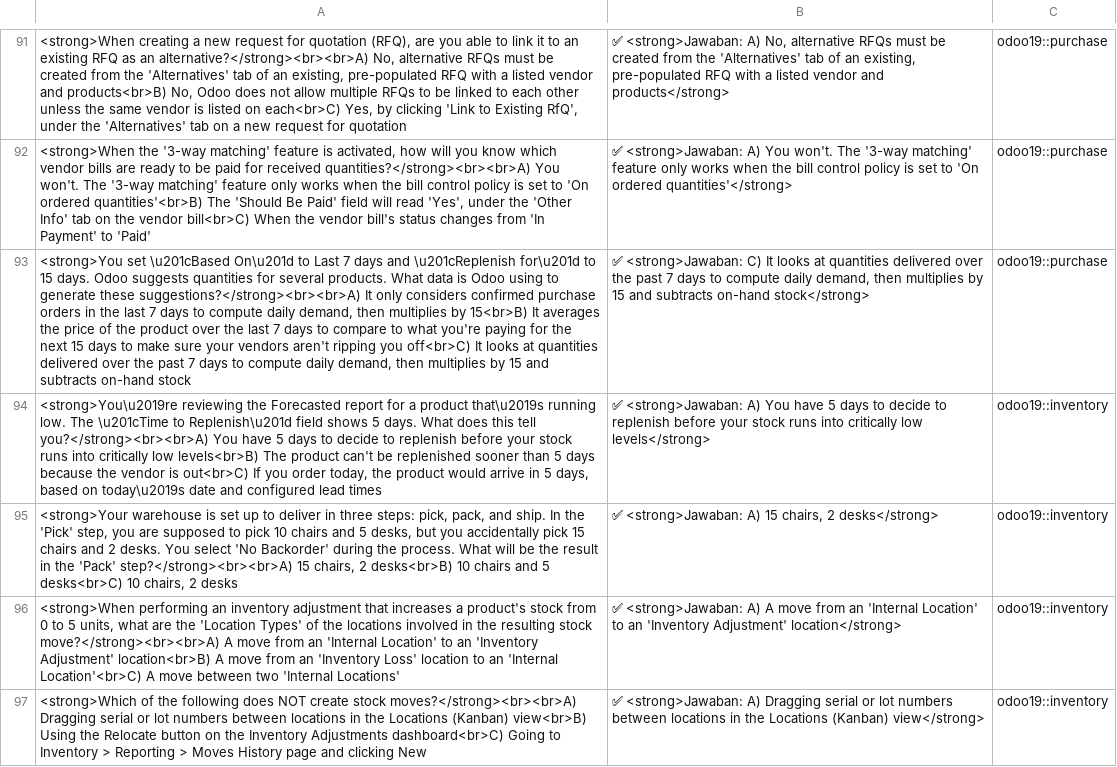
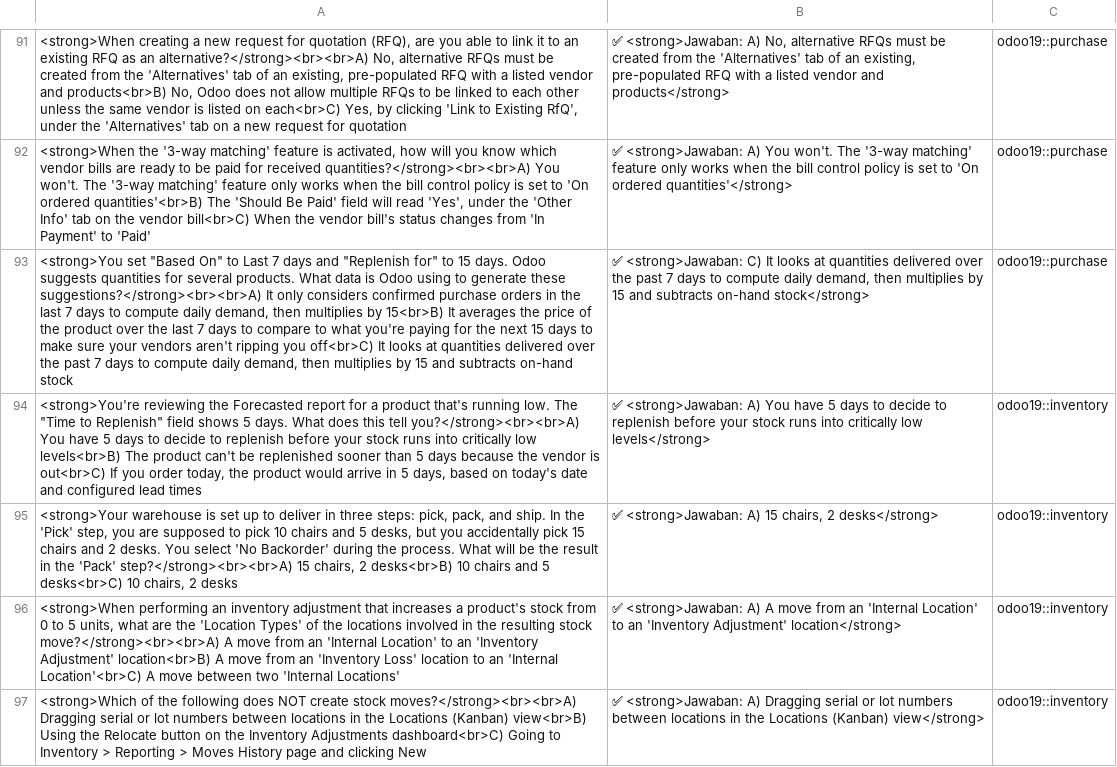
Before and after one commit to ffrirr/odoopro, a CSV file: anki-export.csv, drawn as a sheet; only a part is shown, gaps mark what is left out; the diff covers the shown part only; the diff names each change by its address in the sheet, - before the commit and + after, or states it on an @@ line.

Commit message:
fix(data): Clean Unicode characters and deduplicate remaining 4 overlapping questions (320 100% unique questions)

```diff
--- a/anki-export.csv
+++ b/anki-export.csv
-A93: <strong>You set \u201cBased On\u201d to Last 7 days and \u201cReplenish for\u201d to 15…
+A93: <strong>You set "Based On" to Last 7 days and "Replenish for" to 15…
-A94: <strong>You\u2019re reviewing the Forecasted report for a product that\u2019s running low. The \u201cTime to Replenish\u201d field shows 5 days. What does this tell you?</strong><br><br>A) You have 5 days to decide to replenish before your stock runs into critically low levels<br>B) The product can't be replenished sooner than 5 days because the vendor is out<br>C) If you order today, the product would arrive in 5 days, based on today\u2019s date and…
+A94: <strong>You're reviewing the Forecasted report for a product that's running low. The "Time to Replenish" field shows 5 days. What does this tell you?</strong><br><br>A) You have 5 days to decide to replenish before your stock runs into critically low levels<br>B) The product can't be replenished sooner than 5 days because the vendor is out<br>C) If you order today, the product would arrive in 5 days, based on today's date and…
```
Also changed, not shown: 4 removed rows and 87 edited cells elsewhere in this file, 1 other file.
